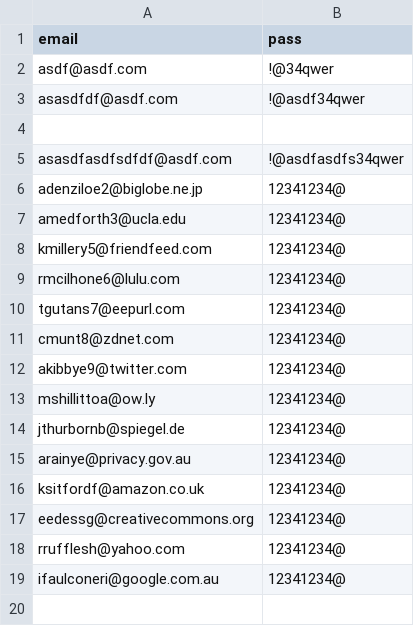
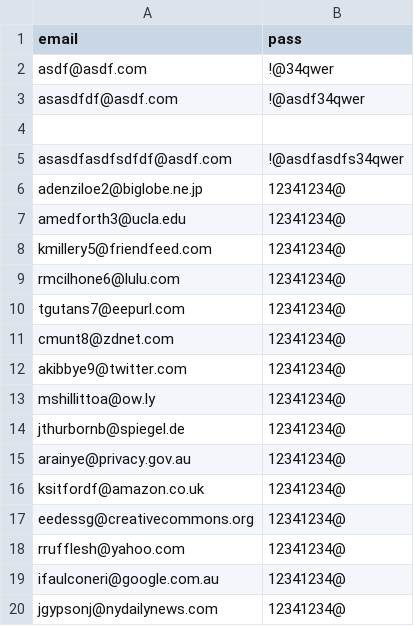
Before and after one commit to ryujiro22/maituliao, a CSV file: acctcreated.csv, drawn as a sheet; the diff names each change by its address in the sheet, - before the commit and + after, or states it on an @@ line.

Commit message:
created new account

```diff
--- a/acctcreated.csv
+++ b/acctcreated.csv
+row 20: jgypsonj@nydailynews.com | 12341234@
```
